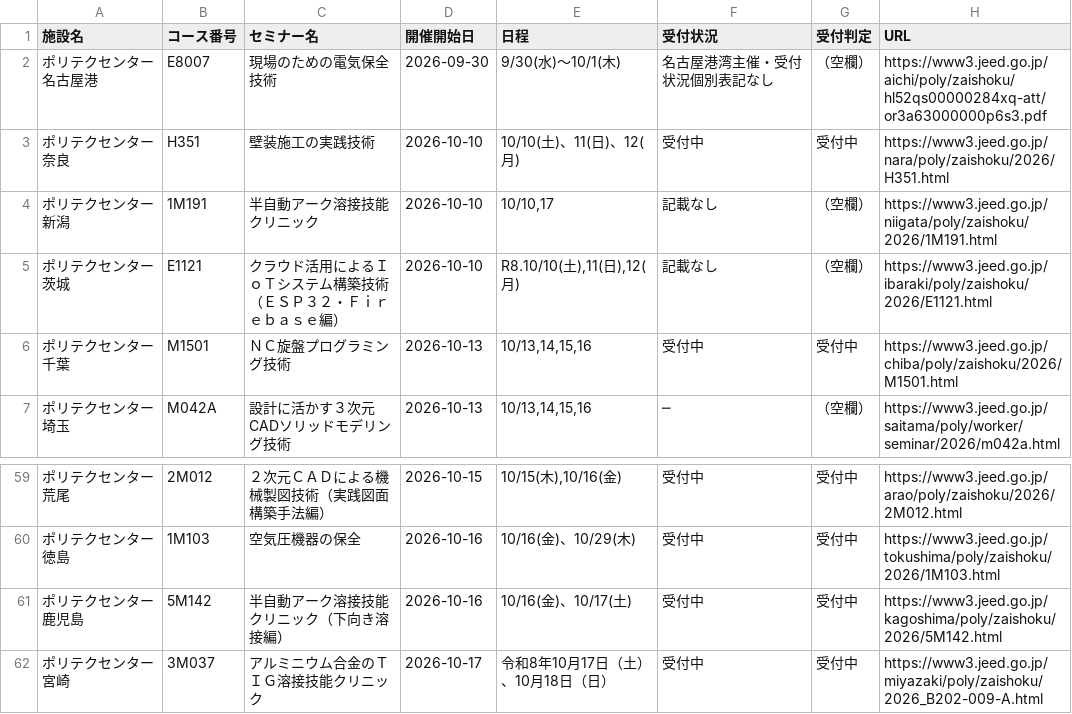
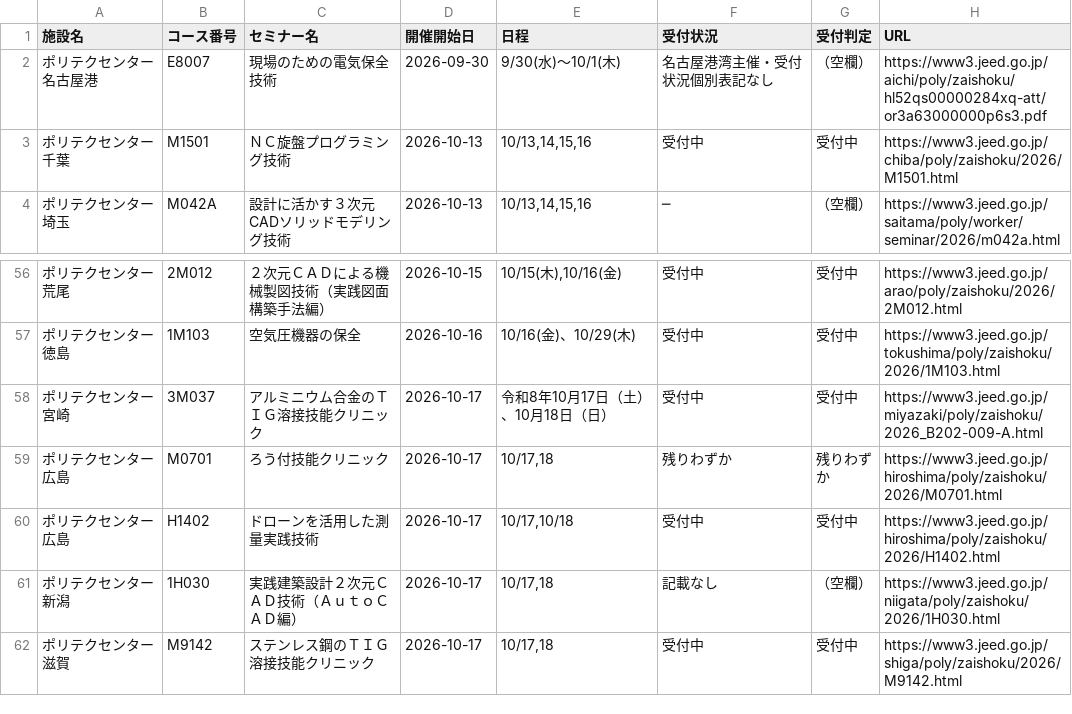
Before and after one commit to es-worktools/jnet21-rss, a CSV file: polytech-nationwide-current.csv, drawn as a sheet; only a part is shown, gaps mark what is left out; the shorter side is filled out with more unchanged rows.

```diff
--- a/polytech-nationwide-current.csv
+++ b/polytech-nationwide-current.csv
@@ -2,5 +2,2 @@
 ポリテクセンター名古屋港,E8007,現場のための電気保全技術,2026-09-30,9/30(水)～10/1(木),名古屋港湾主催・受付状況個別表記なし,（空欄）,https://www3.jeed.go.jp/aichi/poly/zaishoku/hl52qs00000284xq-att/or3a63000000p6s3.pdf
-ポリテクセンター奈良,H351,壁装施工の実践技術,2026-10-10,10/10(土)、11(日)、12(月),受付中,受付中,https://www3.jeed.go.jp/nara/poly/zaishoku/2026/H351.html
-ポリテクセンター新潟,1M191,半自動アーク溶接技能クリニック,2026-10-10,"10/10,17",記載なし,（空欄）,https://www3.jeed.go.jp/niigata/poly/zaishoku/2026/1M191.html
-ポリテクセンター茨城,E1121,クラウド活用によるＩｏＴシステム構築技術（ＥＳＰ３２・Ｆｉｒｅｂａｓｅ編）,2026-10-10,"R8.10/10(土),11(日),12(月)",記載なし,（空欄）,https://www3.jeed.go.jp/ibaraki/poly/zaishoku/2026/E1121.html
 ポリテクセンター千葉,M1501,ＮＣ旋盤プログラミング技術,2026-10-13,"10/13,14,15,16",受付中,受付中,https://www3.jeed.go.jp/chiba/poly/zaishoku/2026/M1501.html
@@ -60,3 +57,2 @@
 ポリテクセンター徳島,1M103,空気圧機器の保全,2026-10-16,10/16(金)、10/29(木),受付中,受付中,https://www3.jeed.go.jp/tokushima/poly/zaishoku/2026/1M103.html
-ポリテクセンター鹿児島,5M142,半自動アーク溶接技能クリニック（下向き溶接編）,2026-10-16,10/16(金)、10/17(土),受付中,受付中,https://www3.jeed.go.jp/kagoshima/poly/zaishoku/2026/5M142.html
 ポリテクセンター宮崎,3M037,アルミニウム合金のＴＩＧ溶接技能クリニック,2026-10-17,令和8年10月17日（土）、10月18日（日）,受付中,受付中,https://www3.jeed.go.jp/miyazaki/poly/zaishoku/2026_B202-009-A.html
```
Also changed, not shown: 1 other file.
